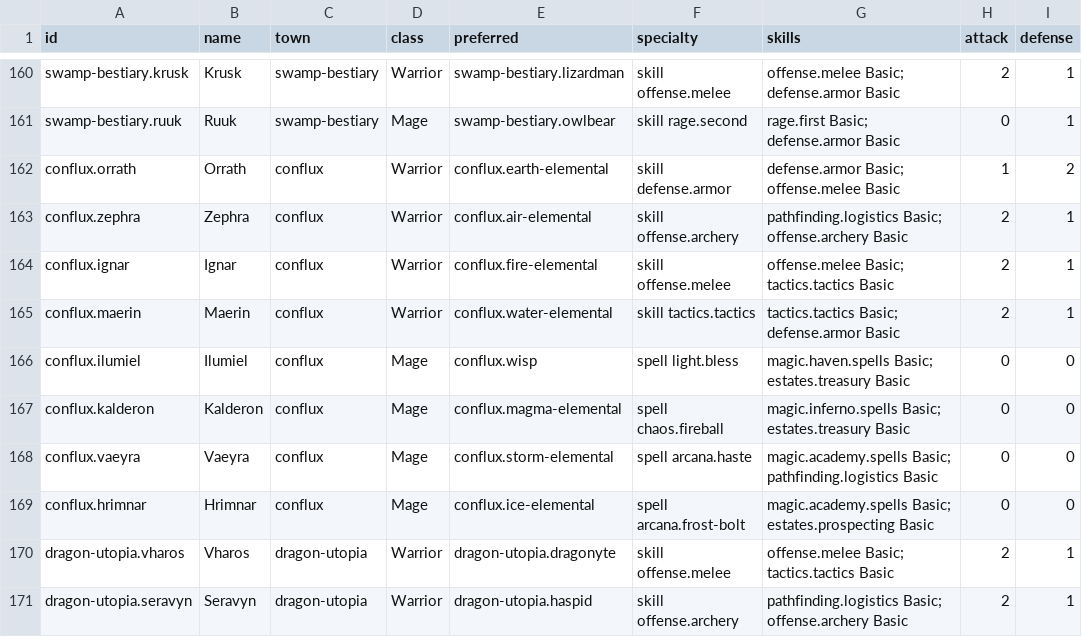
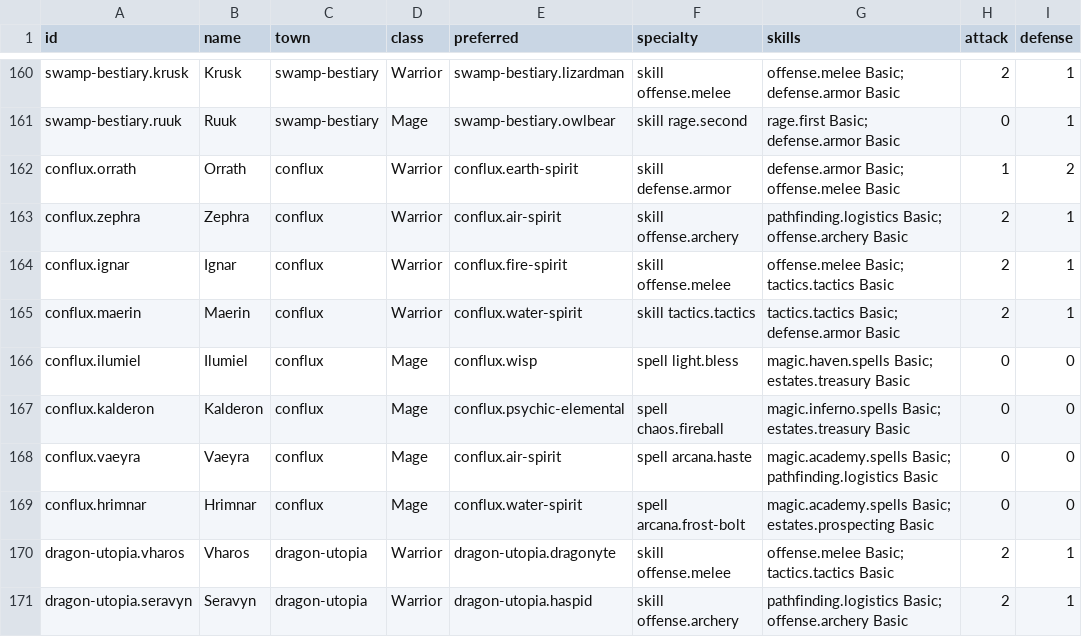
Before and after one commit to ars-Diaboli/eternal-wars-game, a CSV file: src/Core/data/heroes.csv, drawn as a sheet; only a part is shown, gaps mark what is left out; the diff names each change by its address in the sheet, - before the commit and + after, or states it on an @@ line.

```diff
--- a/src/Core/data/heroes.csv
+++ b/src/Core/data/heroes.csv
-E162 (preferred): conflux.earth-elemental
+E162 (preferred): conflux.earth-spirit
-E163 (preferred): conflux.air-elemental
+E163 (preferred): conflux.air-spirit
-E164 (preferred): conflux.fire-elemental
+E164 (preferred): conflux.fire-spirit
-E165 (preferred): conflux.water-elemental
+E165 (preferred): conflux.water-spirit
-E167 (preferred): conflux.magma-elemental
+E167 (preferred): conflux.psychic-elemental
-E168 (preferred): conflux.storm-elemental
+E168 (preferred): conflux.air-spirit
-E169 (preferred): conflux.ice-elemental
+E169 (preferred): conflux.water-spirit
```
Also changed, not shown: src/Core/data/creatures.csv, src/Core/data/spells.csv, 31 other files.
